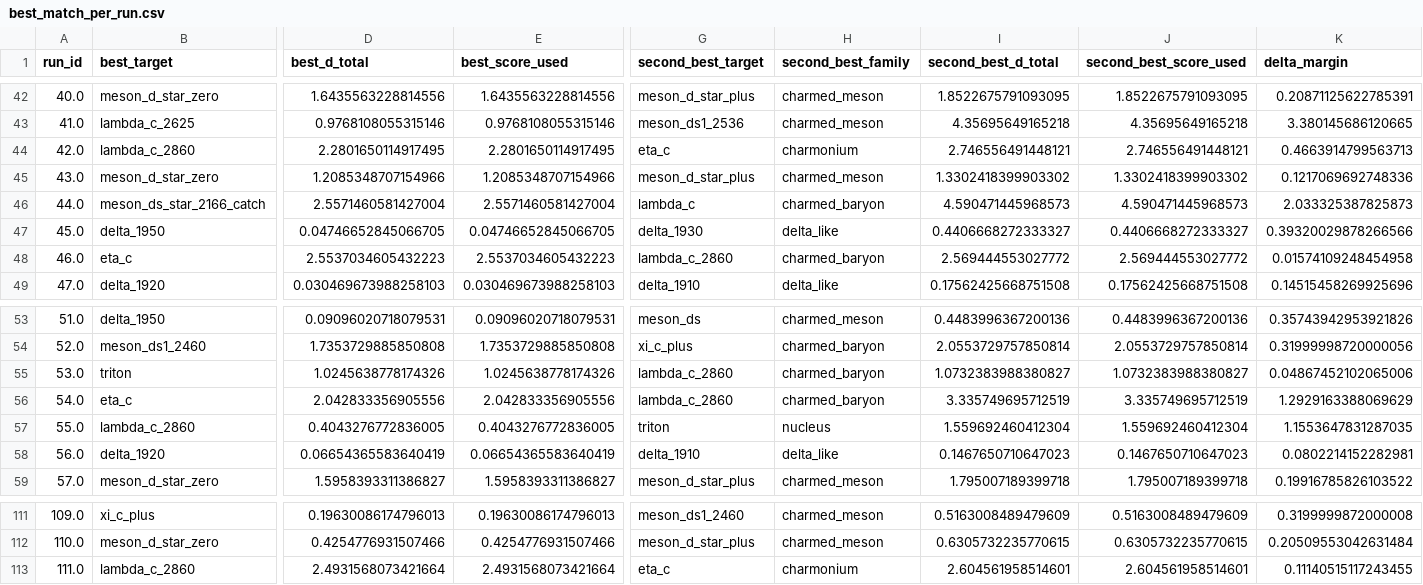
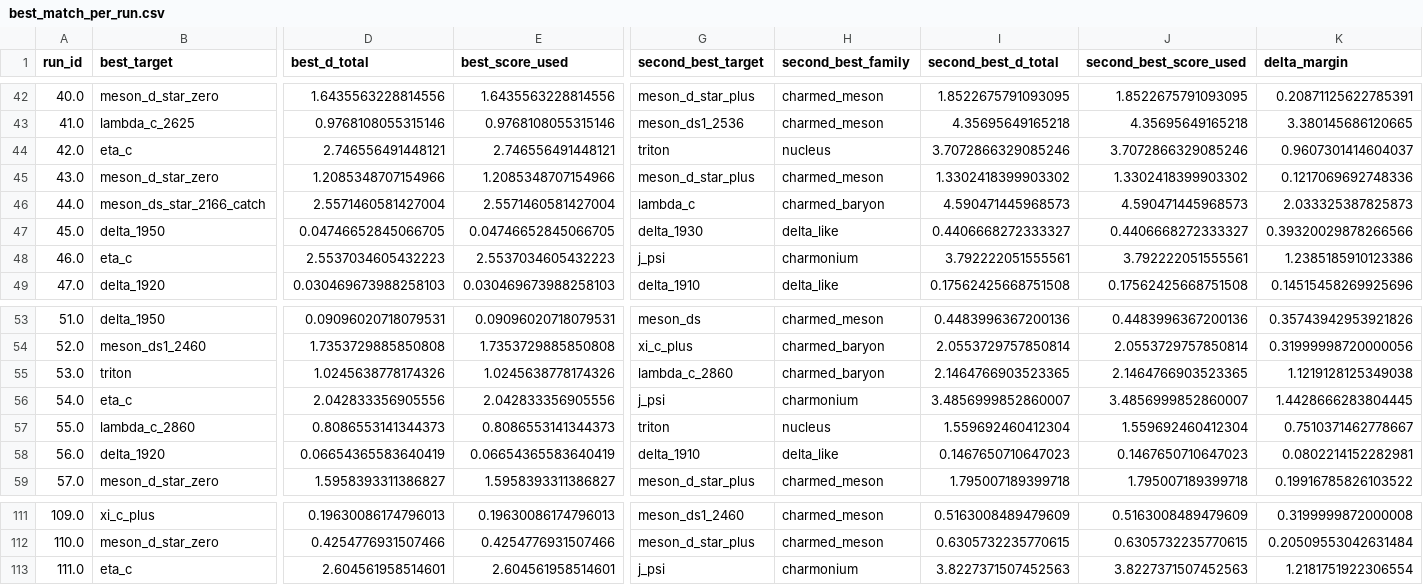
Before and after one commit to cesaragostino/doft-study05-internal-string-layers-below-quark, a CSV file: data/processed/digest/ola1/best_match_per_run.csv, drawn as a sheet; only a part is shown, gaps mark what is left out; the diff covers the shown part only; the diff names each change by its address in the sheet, - before the commit and + after, or states it on an @@ line.

```diff
--- a/data/processed/digest/ola1/best_match_per_run.csv
+++ b/data/processed/digest/ola1/best_match_per_run.csv
-B44 (best_target): lambda_c_2860
+B44 (best_target): eta_c
-D44 (best_d_total): 2.2801650114917495
+D44 (best_d_total): 2.746556491448121
-E44 (best_score_used): 2.2801650114917495
+E44 (best_score_used): 2.746556491448121
-G44 (second_best_target): eta_c
+G44 (second_best_target): triton
-H44 (second_best_family): charmonium
+H44 (second_best_family): nucleus
-I44 (second_best_d_total): 2.746556491448121
+I44 (second_best_d_total): 3.7072866329085246
-J44 (second_best_score_used): 2.746556491448121
+J44 (second_best_score_used): 3.7072866329085246
-K44 (delta_margin): 0.4663914799563713
+K44 (delta_margin): 0.9607301414604037
-G48 (second_best_target): lambda_c_2860
+G48 (second_best_target): j_psi
-H48 (second_best_family): charmed_baryon
+H48 (second_best_family): charmonium
-I48 (second_best_d_total): 2.569444553027772
+I48 (second_best_d_total): 3.792222051555561
-J48 (second_best_score_used): 2.569444553027772
+J48 (second_best_score_used): 3.792222051555561
-K48 (delta_margin): 0.01574109248454958
+K48 (delta_margin): 1.2385185910123386
-I55 (second_best_d_total): 1.0732383988380827
+I55 (second_best_d_total): 2.1464766903523365
-J55 (second_best_score_used): 1.0732383988380827
+J55 (second_best_score_used): 2.1464766903523365
-K55 (delta_margin): 0.04867452102065006
+K55 (delta_margin): 1.1219128125349038
-G56 (second_best_target): lambda_c_2860
+G56 (second_best_target): j_psi
-H56 (second_best_family): charmed_baryon
+H56 (second_best_family): charmonium
-I56 (second_best_d_total): 3.335749695712519
+I56 (second_best_d_total): 3.4856999852860007
-J56 (second_best_score_used): 3.335749695712519
+J56 (second_best_score_used): 3.4856999852860007
-K56 (delta_margin): 1.2929163388069629
+K56 (delta_margin): 1.4428666283804445
-D57 (best_d_total): 0.4043276772836005
+D57 (best_d_total): 0.8086553141344373
-E57 (best_score_used): 0.4043276772836005
+E57 (best_score_used): 0.8086553141344373
-K57 (delta_margin): 1.1553647831287035
+K57 (delta_margin): 0.7510371462778667
-B113 (best_target): lambda_c_2860
+B113 (best_target): eta_c
-D113 (best_d_total): 2.4931568073421664
+D113 (best_d_total): 2.604561958514601
-E113 (best_score_used): 2.4931568073421664
+E113 (best_score_used): 2.604561958514601
-G113 (second_best_target): eta_c
+G113 (second_best_target): j_psi
-I113 (second_best_d_total): 2.604561958514601
+I113 (second_best_d_total): 3.8227371507452563
-J113 (second_best_score_used): 2.604561958514601
+J113 (second_best_score_used): 3.8227371507452563
-K113 (delta_margin): 0.11140515117243455
+K113 (delta_margin): 1.2181751922306554
```
Also changed, not shown: 5 edited cells elsewhere in this file, data/processed/ola1/best_match_per_run.csv, data/processed/ola1/blocks/baryon_candidates.csv, 6 other files.
